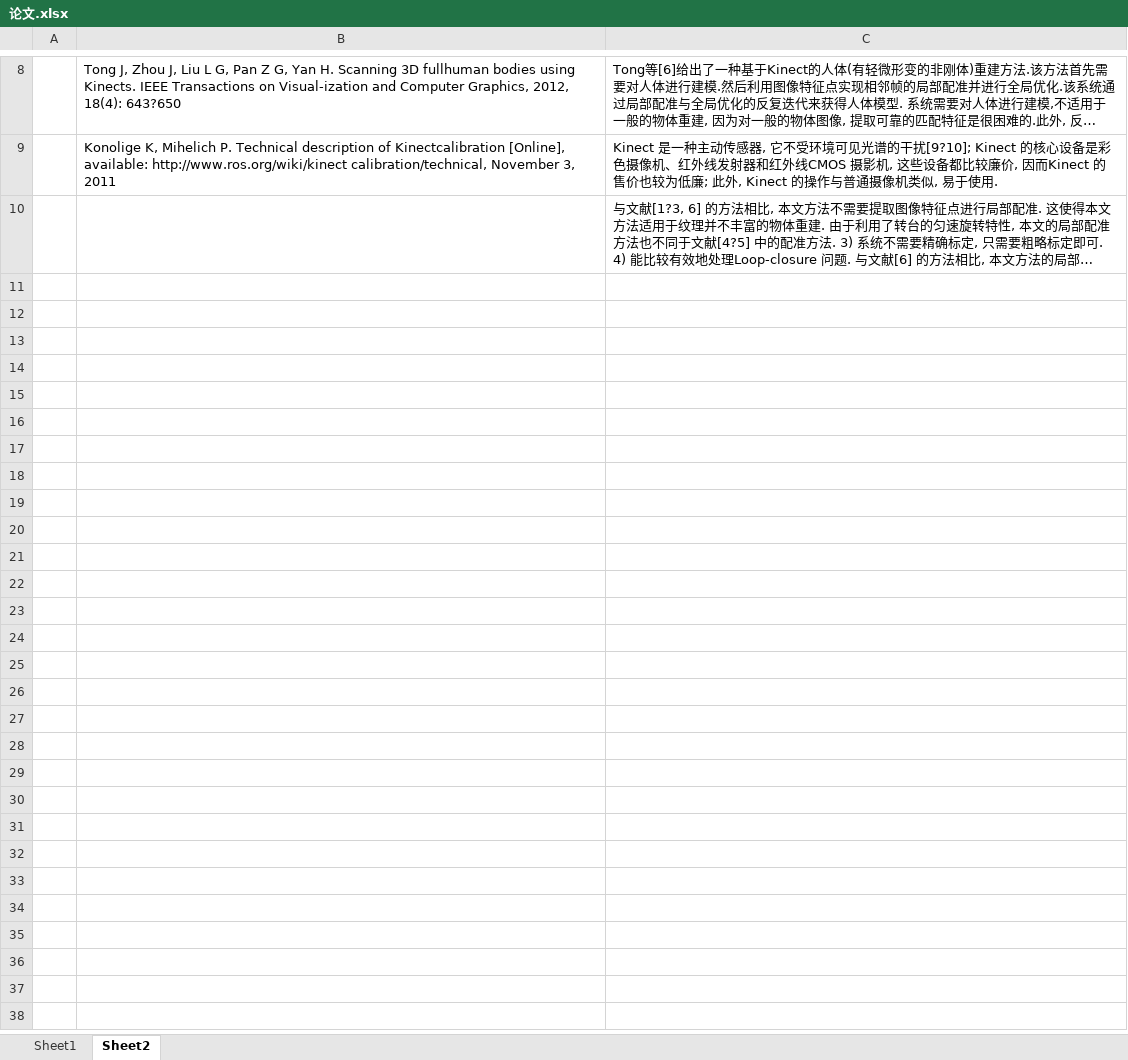
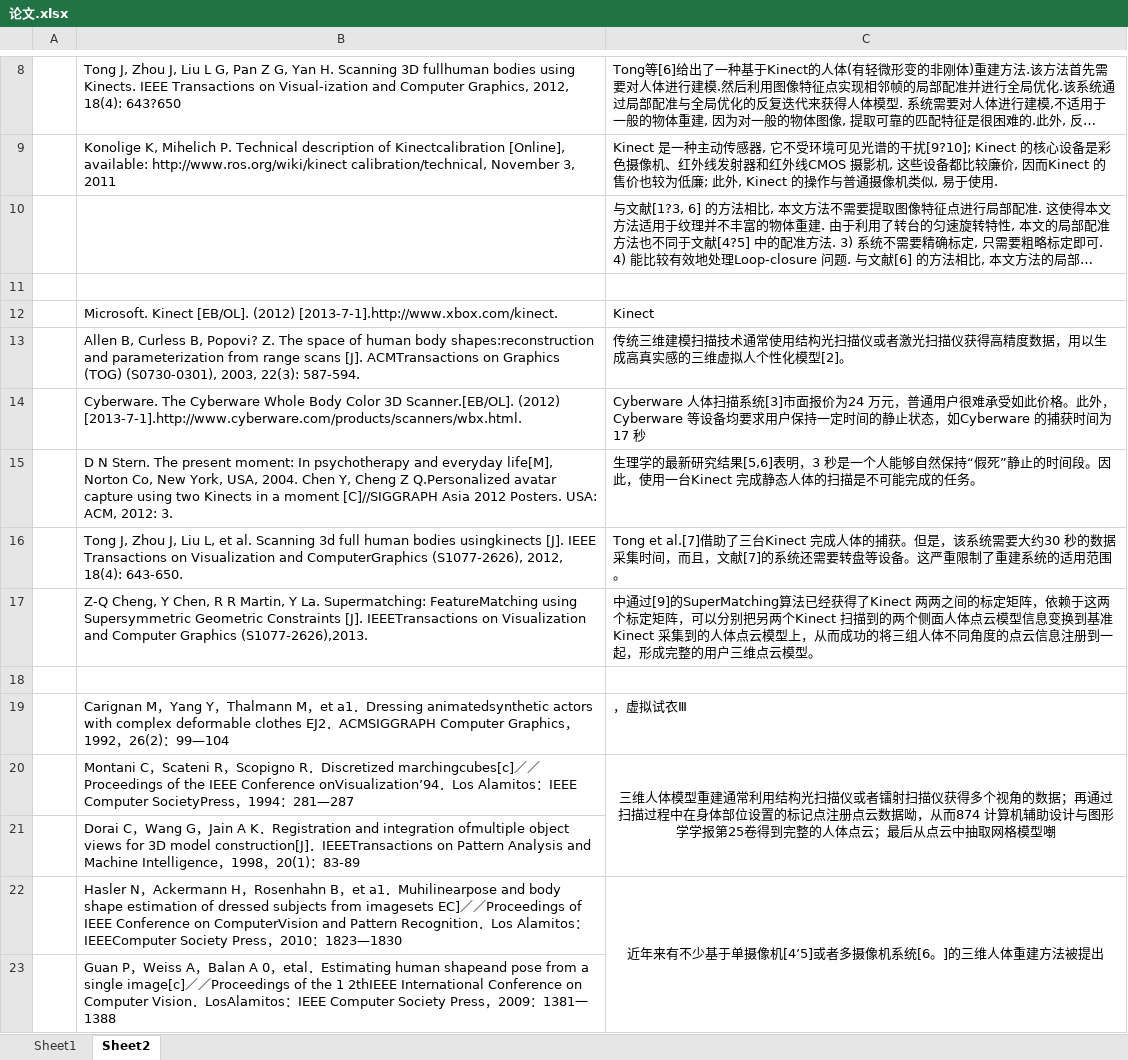
Before and after one commit to yearling/paper, an Excel workbook: abstruction/论文.xlsx, sheet Sheet2, drawn as a sheet; only a part is shown, gaps mark what is left out; long unchanged cells end in …; values as stored, in another font and other column widths than the file's, no borders; the diff covers the shown part only; the diff names each change by its address in the sheet, - before the commit and + after, or states it on an @@ line.

```diff
--- a/abstruction/论文.xlsx (sheet Sheet2)
+++ b/abstruction/论文.xlsx (sheet Sheet2)
+row 11: (empty)
+row 12:  | Microsoft. Kinect [EB/OL]. (2012) [2013-7-1].http://www.xbox.com/kinect. | Kinect
+row 13:  | Allen B, Curless B, Popovi? Z. The space of human body shapes:reconstruction and parameterization from range scans [J]. ACMTransactions on Graphics (TOG) (S0730-0301), 2003, 22(3): 587-594. | 传统三维建模扫描技术通常使用结构光扫描仪或者激光扫描仪获得高精度数据，用以生成高真实感的三维虚拟人个性化模型[2]。
+row 14:  | Cyberware. The Cyberware Whole Body Color 3D Scanner.[EB/OL]. (2012) [2013-7-1].http://www.cyberware.com/products/scanners/wbx.html. | Cyberware 人体扫描系统[3]市面报价为24 万元，普通用户很难承受如此价格。此外，Cyberware 等设备均要求用户保持一定时间的静止状态，如Cyberware 的捕获时间为17 秒
+row 15:  | D N Stern. The present moment: In psychotherapy and everyday life[M], Norton Co, New York, USA, 2004. Chen Y, Cheng Z Q.Personalized avatar capture using two Kinects in a moment [C]//SIGGRAPH Asia 2012 Posters. USA: ACM, 2012: 3. | 生理学的最新研究结果[5,6]表明，3 秒是一个人能够自然保持“假死”静止的时间段。因此，使用一台Kinect 完成静态人体的扫描是不可能完成的任务。
+row 16:  | Tong J, Zhou J, Liu L, et al. Scanning 3d full human bodies usingkinects [J]. IEEE Transactions on Visualization and ComputerGraphics (S1077-2626), 2012, 18(4): 643-650. | Tong et al.[7]借助了三台Kinect 完成人体的捕获。但是，该系统需要大约30 秒的数据采集时间，而且，文献[7]的系统还需要转盘等设备。这严重限制了重建系统的适用范围。
+row 17:  | Z-Q Cheng, Y Chen, R R Martin, Y La. Supermatching: FeatureMatching using Supersymmetric Geometric Constraints [J]. IEEETransactions on Visualization and Computer Graphics (S1077-2626),2013. | 中通过[9]的SuperMatching算法已经获得了Kinect 两两之间的标定矩阵，依赖于这两个标定矩阵，可以分别把另两个Kinect 扫描到的两个侧面人体点云模型信息变换到基准Kinect 采集到的人体点云模型上，从而成功的将三组人体不同角度的点云信息注册到一起，形成完整的用户三维点云模型。
+row 18: (empty)
+row 19:  | Carignan M，Yang Y，Thalmann M，et a1．Dressing animatedsynthetic actors with complex deformable clothes EJ2．ACMSIGGRAPH Computer Graphics，1992，26(2)：99—104 | ，虚拟试衣Ⅲ
+row 20:  | Montani C，Scateni R，Scopigno R．Discretized marchingcubes[c]／／Proceedings of the IEEE Conference onVisualization’94．Los Alamitos：IEEE Computer SocietyPress，1994：281—287 | 三维人体模型重建通常利用结构光扫描仪或者镭射扫描仪获得多个视角的数据；再通过扫描过程中在身体部位设置的标记点注册点云数据呦，从而874 计算机辅助设计与图形学学报第25卷得到完整的人体点云；最后从点云中抽取网格模型嘲
+row 21:  | Dorai C，Wang G，Jain A K．Registration and integration ofmultiple object views for 3D model construction[J]．IEEETransactions on Pattern Analysis and Machine Intelligence，1998，20(1)：83-89
+row 22:  | Hasler N，Ackermann H，Rosenhahn B，et a1．Muhilinearpose and body shape estimation of dressed subjects from imagesets EC]／／Proceedings of IEEE Conference on ComputerVision and Pattern Recognition．Los Alamitos： IEEEComputer Society Press，2010：1823—1830 | 近年来有不少基于单摄像机[4’5]或者多摄像机系统[6。]的三维人体重建方法被提出
+row 23:  | Guan P，Weiss A，Balan A 0，etal．Estimating human shapeand pose from a single image[c]／／Proceedings of the 1 2thIEEE International Conference on Computer Vision．LosAlamitos：IEEE Computer Society Press，2009：1381一1388
```
Also changed, not shown: 12 added rows elsewhere in this sheet, 51 other files.
